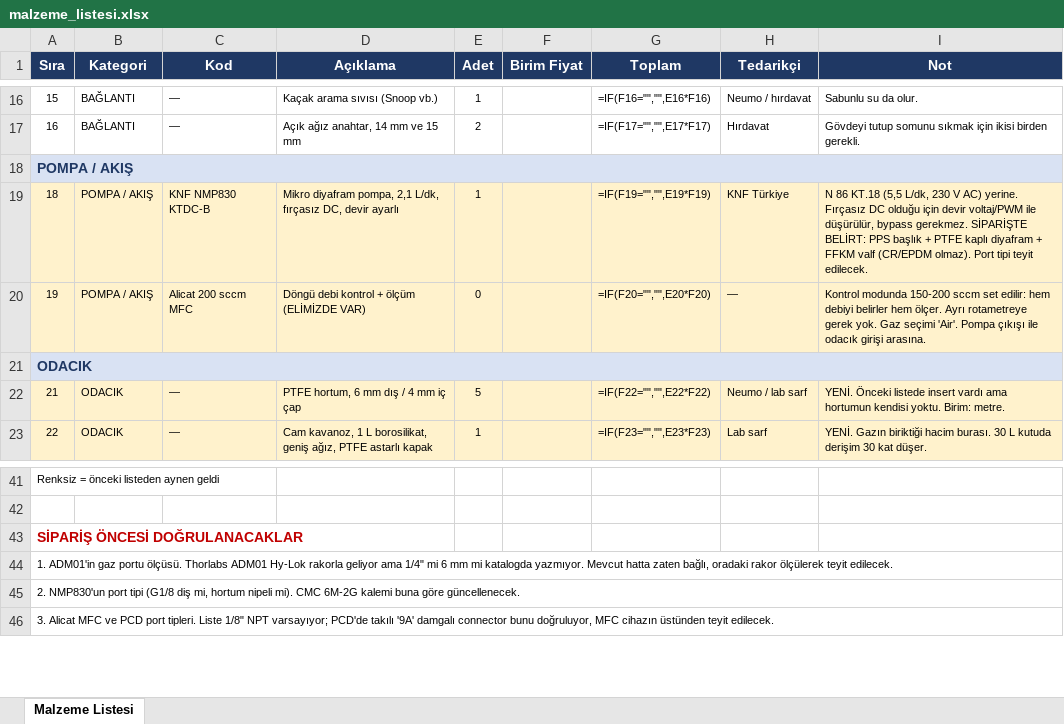
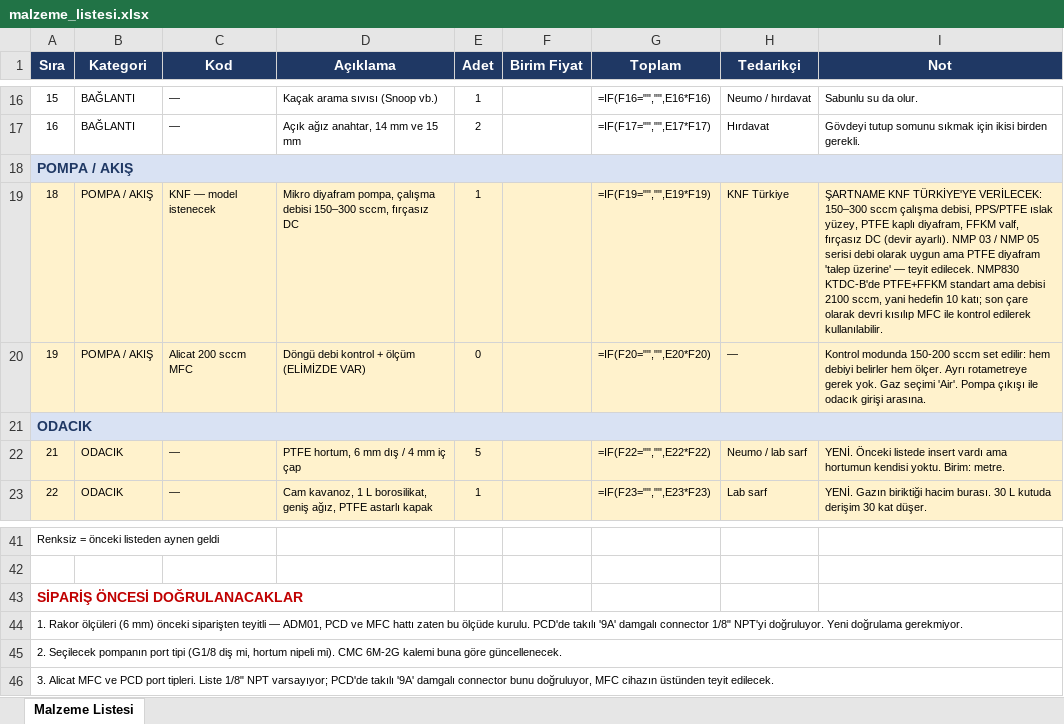
Before and after one commit to arayit/qepas, an Excel workbook: docs/malzeme_listesi.xlsx, sheet Malzeme Listesi, drawn as a sheet; only a part is shown, gaps mark what is left out; values as stored, in another font and other column widths than the file's, no borders; formulas without a stored value are shown as written; the diff names each change by its address in the sheet, - before the commit and + after, or states it on an @@ line.

```diff
--- a/docs/malzeme_listesi.xlsx (sheet Malzeme Listesi)
+++ b/docs/malzeme_listesi.xlsx (sheet Malzeme Listesi)
-C19 (Kod): KNF NMP830 KTDC-B
+C19 (Kod): KNF — model istenecek
-D19 (Açıklama): …diyafram pompa, 2,1 L/dk, fırçasız DC, devir ayarlı
+D19 (Açıklama): …diyafram pompa, çalışma debisi 150–300 sccm, fırçasız DC
-I19 (Not): N 86 KT.18 (5,5 L/dk, 230 V AC) yerine. Fırçasız DC olduğu için devir voltaj/PWM ile düşürülür, bypass gerekmez. SİPARİŞTE BELİRT: PPS başlık + PTFE kaplı diyafram + FFKM valf (CR/EPDM olmaz). Port tipi teyit edilecek.
+I19 (Not): ŞARTNAME KNF TÜRKİYE'YE VERİLECEK: 150–300 sccm çalışma debisi, PPS/PTFE ıslak yüzey, PTFE kaplı diyafram, FFKM valf, fırçasız DC (devir ayarlı). NMP 03 / NMP 05 serisi debi olarak uygun ama PTFE diyafram 'talep üzerine' — teyit edilecek. NMP830 KTDC-B'de PTFE+FFKM standart ama debisi 2100 sccm, yani hedefin 10 katı; son çare olarak devri kısılıp MFC ile kontrol edilerek kullanılabilir.
-A44 (Sıra): 1. ADM01'in gaz portu ölçüsü. Thorlabs ADM01 Hy-Lok rakorla geliyor ama 1/4" mi 6 mm mi katalogda yazmıyor. Mevcut hatta zaten bağlı, oradaki rakor ölçülerek teyit edilecek.
+A44 (Sıra): 1. Rakor ölçüleri (6 mm) önceki siparişten teyitli — ADM01, PCD ve MFC hattı zaten bu ölçüde kurulu. PCD'de takılı '9A' damgalı connector 1/8" NPT'yi doğruluyor. Yeni doğrulama gerekmiyor.
-A45 (Sıra): 2. NMP830'un port tipi…
+A45 (Sıra): 2. Seçilecek pompanın port tipi…
```
